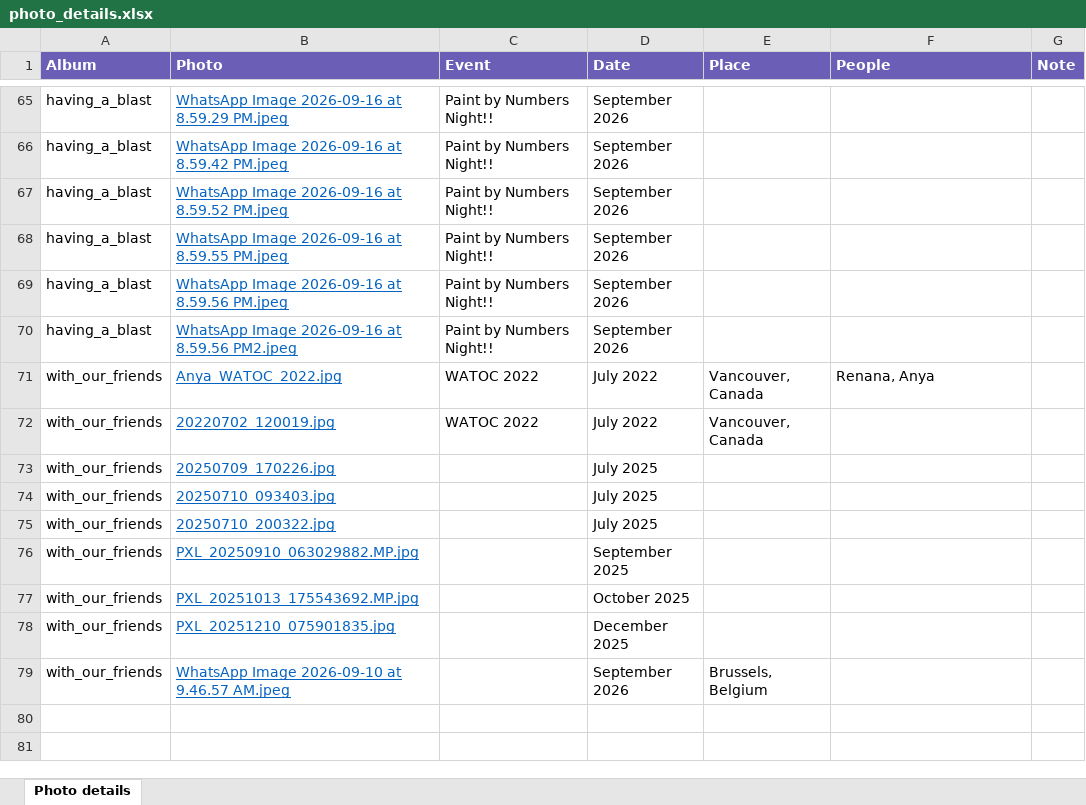
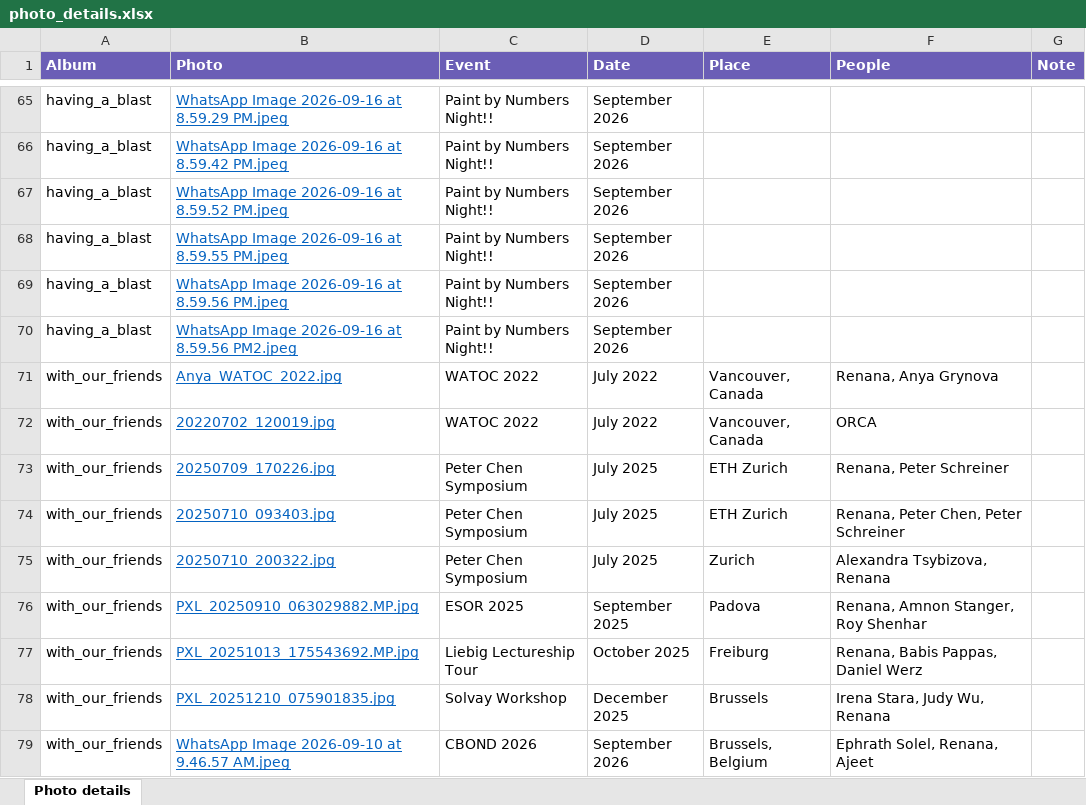
Before and after one commit to poranne-group/poranne-group.github.io, an Excel workbook: photo_gallery/photo_details.xlsx, sheet Photo details, drawn as a sheet; only a part is shown, gaps mark what is left out; values as stored, in another font and other column widths than the file's, no borders; the diff names each change by its address in the sheet, - before the commit and + after, or states it on an @@ line.

```diff
--- a/photo_gallery/photo_details.xlsx (sheet Photo details)
+++ b/photo_gallery/photo_details.xlsx (sheet Photo details)
-F71 (People): Renana, Anya
+F71 (People): Renana, Anya Grynova
-F72 (People): (empty)
+F72 (People): ORCA
-C73:C75 (Event): (empty)
+C73:C75 (Event): Peter Chen Symposium
-E73:E74 (Place): (empty)
+E73:E74 (Place): ETH Zurich
-F73 (People): (empty)
+F73 (People): Renana, Peter Schreiner
-F74 (People): (empty)
+F74 (People): Renana, Peter Chen, Peter Schreiner
-E75 (Place): (empty)
+E75 (Place): Zurich
-F75 (People): (empty)
+F75 (People): Alexandra Tsybizova, Renana
-C76 (Event): (empty)
+C76 (Event): ESOR 2025
-E76 (Place): (empty)
+E76 (Place): Padova
-F76 (People): (empty)
+F76 (People): Renana, Amnon Stanger, Roy Shenhar
-C77 (Event): (empty)
+C77 (Event): Liebig Lectureship Tour
-E77 (Place): (empty)
+E77 (Place): Freiburg
-F77 (People): (empty)
+F77 (People): Renana, Babis Pappas, Daniel Werz
-C78 (Event): (empty)
+C78 (Event): Solvay Workshop
-E78 (Place): (empty)
+E78 (Place): Brussels
-F78 (People): (empty)
+F78 (People): Irena Stara, Judy Wu, Renana
-C79 (Event): (empty)
+C79 (Event): CBOND 2026
-F79 (People): (empty)
+F79 (People): Ephrath Solel, Renana, Ajeet
```
Also changed, not shown: 2 other files.
